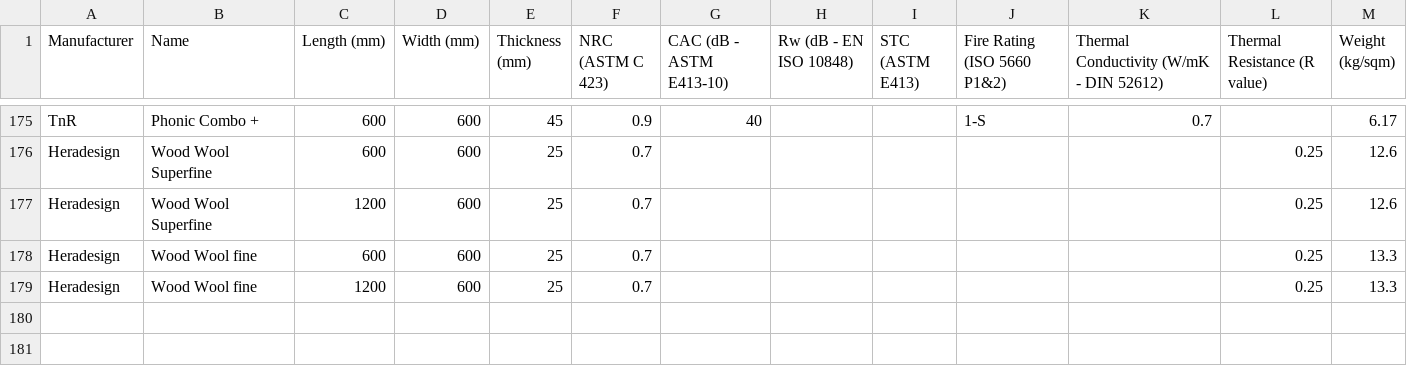
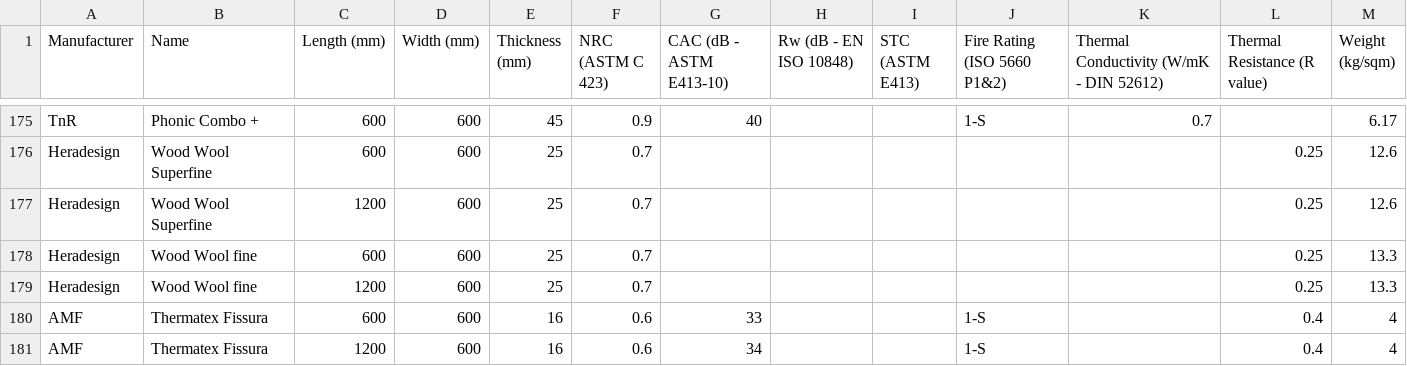
Before and after one commit to Constratum/product-data, a CSV file: product_data/data/Ceiling Tiles.csv, drawn as a sheet; only a part is shown, gaps mark what is left out.

Commit message:
Add files via upload

```diff
--- a/product_data/data/Ceiling Tiles.csv
+++ b/product_data/data/Ceiling Tiles.csv
@@ -179 +179,3 @@ Heradesign,Wood Wool fine,600,600,25,0.7,,,,,,0.25,13.3
 Heradesign,Wood Wool fine,1200,600,25,0.7,,,,,,0.25,13.3
+AMF,Thermatex Fissura,600,600,16,0.6,33,,,1-S,,0.4,4
+AMF,Thermatex Fissura,1200,600,16,0.6,34,,,1-S,,0.4,4
```
